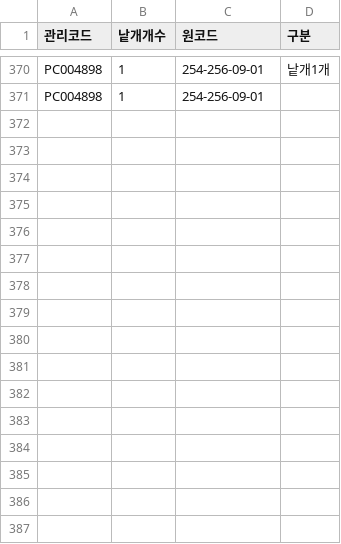
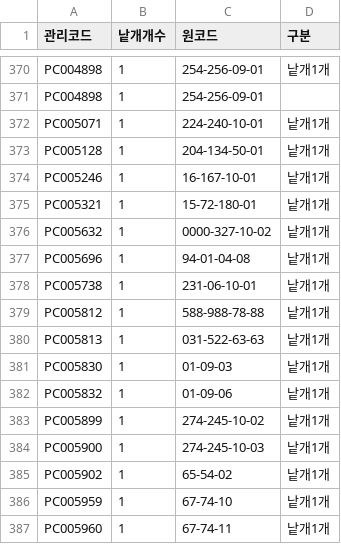
Before and after one commit to OURPROJECTDAO/work-automation-app, a CSV file: reference/sub_list.csv, drawn as a sheet; only a part is shown, gaps mark what is left out.

Commit message:
reference: PC낱개 신규 16건 추가 (sub_list.csv) — 스마트스토어 기준 미등록분

```diff
--- a/reference/sub_list.csv
+++ b/reference/sub_list.csv
@@ -372 +372,17 @@ PC004898,1,254-256-09-01,낱개1개
 PC004898,1,254-256-09-01,
+PC005071,1,224-240-10-01,낱개1개
+PC005128,1,204-134-50-01,낱개1개
+PC005246,1,16-167-10-01,낱개1개
+PC005321,1,15-72-180-01,낱개1개
+PC005632,1,0000-327-10-02,낱개1개
+PC005696,1,94-01-04-08,낱개1개
+PC005738,1,231-06-10-01,낱개1개
+PC005812,1,588-988-78-88,낱개1개
+PC005813,1,031-522-63-63,낱개1개
+PC005830,1,01-09-03,낱개1개
+PC005832,1,01-09-06,낱개1개
+PC005899,1,274-245-10-02,낱개1개
+PC005900,1,274-245-10-03,낱개1개
+PC005902,1,65-54-02,낱개1개
+PC005959,1,67-74-10,낱개1개
+PC005960,1,67-74-11,낱개1개
```
